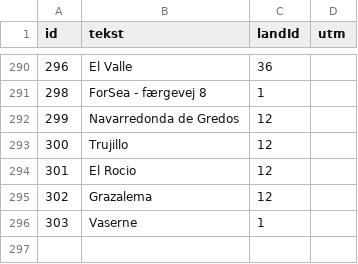
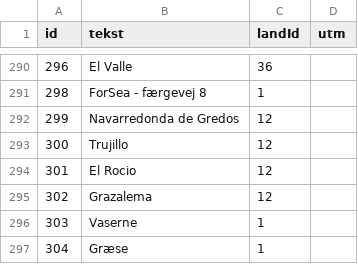
Before and after one commit to carapace-tech/nhsfugle, a CSV file: tblLokation.csv, drawn as a sheet; only a part is shown, gaps mark what is left out; the diff names each change by its address in the sheet, - before the commit and + after, or states it on an @@ line.

Commit message:
Update tblLokation.csv

```diff
--- a/tblLokation.csv
+++ b/tblLokation.csv
+row 297: 304 | Græse | 1
```
